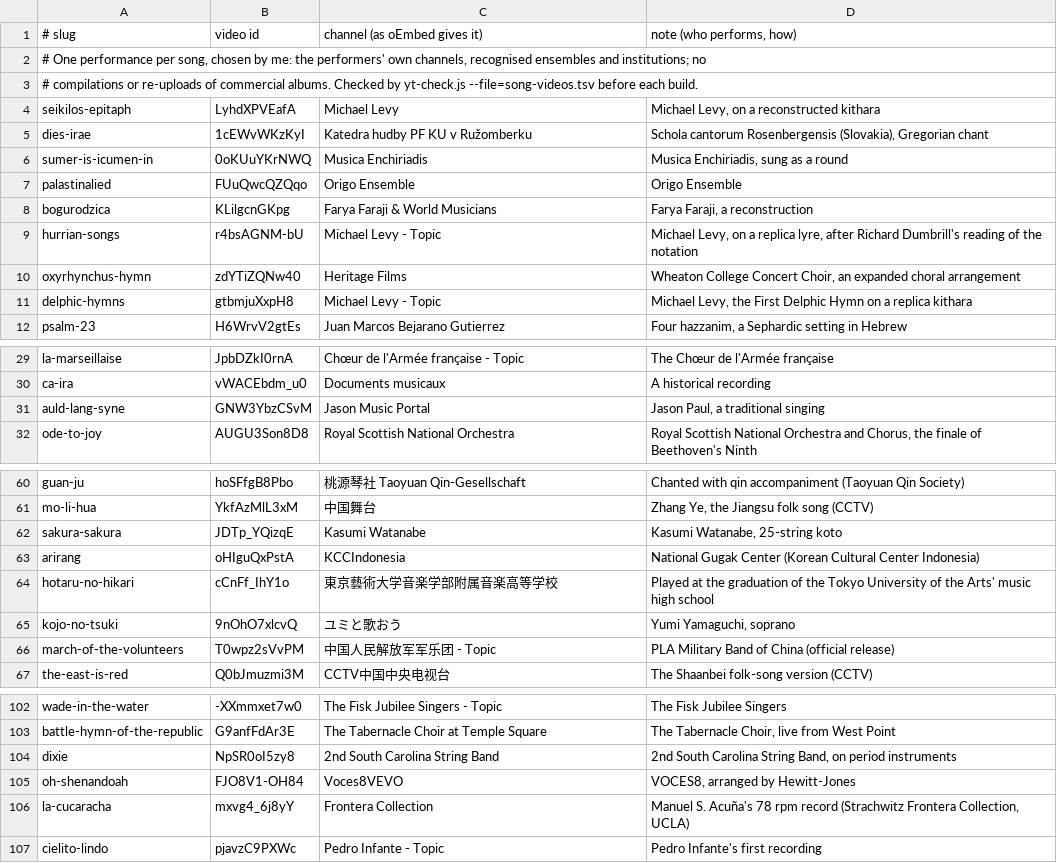
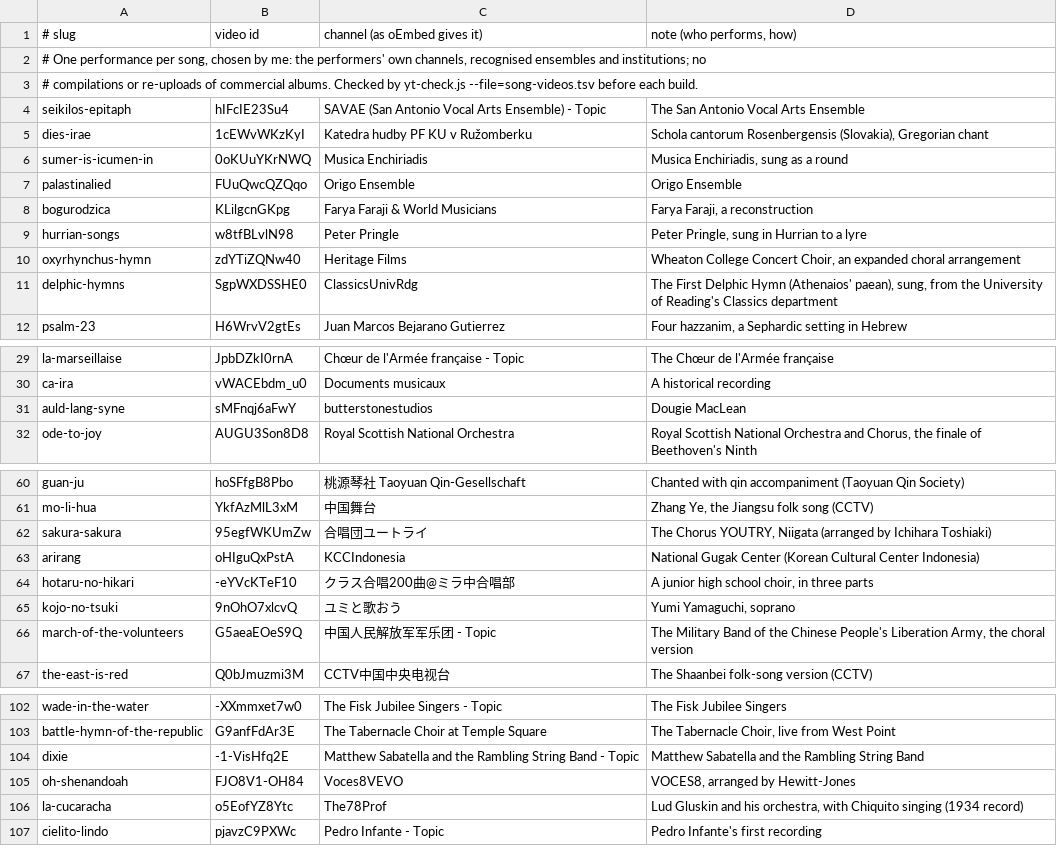
Before and after one commit to FaiyadZaimIshrak/epoch-institute, a TSV file: scripts/songs/videos.tsv, drawn as a sheet; only a part is shown, gaps mark what is left out; the diff covers the shown part only.

```diff
--- a/scripts/songs/videos.tsv
+++ b/scripts/songs/videos.tsv
@@ -3,3 +3,3 @@
 # compilations or re-uploads of commercial albums. Checked by yt-check.js --file=song-videos.tsv before each build.
-seikilos-epitaph	LyhdXPVEafA	Michael Levy	Michael Levy, on a reconstructed kithara
+seikilos-epitaph	hIFcIE23Su4	SAVAE (San Antonio Vocal Arts Ensemble) - Topic	The San Antonio Vocal Arts Ensemble
 dies-irae	1cEWvWKzKyI	Katedra hudby PF KU v Ružomberku	Schola cantorum Rosenbergensis (Slovakia), Gregorian chant
@@ -8,5 +8,5 @@ palastinalied	FUuQwcQZQqo	Origo Ensemble	Origo Ensemble
 bogurodzica	KLilgcnGKpg	Farya Faraji & World Musicians	Farya Faraji, a reconstruction
-hurrian-songs	r4bsAGNM-bU	Michael Levy - Topic	Michael Levy, on a replica lyre, after Richard Dumbrill's reading of the notation
+hurrian-songs	w8tfBLvlN98	Peter Pringle	Peter Pringle, sung in Hurrian to a lyre
 oxyrhynchus-hymn	zdYTiZQNw40	Heritage Films	Wheaton College Concert Choir, an expanded choral arrangement
-delphic-hymns	gtbmjuXxpH8	Michael Levy - Topic	Michael Levy, the First Delphic Hymn on a replica kithara
+delphic-hymns	SgpWXDSSHE0	ClassicsUnivRdg	The First Delphic Hymn (Athenaios' paean), sung, from the University of Reading's Classics department
 psalm-23	H6WrvV2gtEs	Juan Marcos Bejarano Gutierrez	Four hazzanim, a Sephardic setting in Hebrew
@@ -30,3 +30,3 @@ la-marseillaise	JpbDZkI0rnA	Chœur de l'Armée française - Topic	The Chœur de
 ca-ira	vWACEbdm_u0	Documents musicaux	A historical recording
-auld-lang-syne	GNW3YbzCSvM	Jason Music Portal	Jason Paul, a traditional singing
+auld-lang-syne	sMFnqj6aFwY	butterstonestudios	Dougie MacLean
 ode-to-joy	AUGU3Son8D8	Royal Scottish National Orchestra	Royal Scottish National Orchestra and Chorus, the finale of Beethoven's Ninth
@@ -61,7 +61,7 @@ guan-ju	hoSFfgB8Pbo	桃源琴社 Taoyuan Qin-Gesellschaft	Chanted with qin accom
 mo-li-hua	YkfAzMlL3xM	中国舞台	Zhang Ye, the Jiangsu folk song (CCTV)
-sakura-sakura	JDTp_YQizqE	Kasumi Watanabe	Kasumi Watanabe, 25-string koto
+sakura-sakura	95egfWKUmZw	合唱団ユートライ	The Chorus YOUTRY, Niigata (arranged by Ichihara Toshiaki)
 arirang	oHIguQxPstA	KCCIndonesia	National Gugak Center (Korean Cultural Center Indonesia)
-hotaru-no-hikari	cCnFf_IhY1o	東京藝術大学音楽学部附属音楽高等学校	Played at the graduation of the Tokyo University of the Arts' music high school
+hotaru-no-hikari	-eYVcKTeF10	クラス合唱200曲@ミラ中合唱部	A junior high school choir, in three parts
 kojo-no-tsuki	9nOhO7xlcvQ	ユミと歌おう	Yumi Yamaguchi, soprano
-march-of-the-volunteers	T0wpz2sVvPM	中国人民解放军军乐团 - Topic	PLA Military Band of China (official release)
+march-of-the-volunteers	G5aeaEOeS9Q	中国人民解放军军乐团 - Topic	The Military Band of the Chinese People's Liberation Army, the choral version
 the-east-is-red	Q0bJmuzmi3M	CCTV中国中央电视台	The Shaanbei folk-song version (CCTV)
@@ -103,5 +103,5 @@ wade-in-the-water	-XXmmxet7w0	The Fisk Jubilee Singers - Topic	The Fisk Jubilee
 battle-hymn-of-the-republic	G9anfFdAr3E	The Tabernacle Choir at Temple Square	The Tabernacle Choir, live from West Point
-dixie	NpSR0oI5zy8	2nd South Carolina String Band	2nd South Carolina String Band, on period instruments
+dixie	-1-VisHfq2E	Matthew Sabatella and the Rambling String Band - Topic	Matthew Sabatella and the Rambling String Band
 oh-shenandoah	FJO8V1-OH84	Voces8VEVO	VOCES8, arranged by Hewitt-Jones
-la-cucaracha	mxvg4_6j8yY	Frontera Collection	Manuel S. Acuña's 78 rpm record (Strachwitz Frontera Collection, UCLA)
+la-cucaracha	o5EofYZ8Ytc	The78Prof	Lud Gluskin and his orchestra, with Chiquito singing (1934 record)
 cielito-lindo	pjavzC9PXWc	Pedro Infante - Topic	Pedro Infante's first recording
```
Also changed, not shown: 9 edited cells elsewhere in this file, scripts/songs/sources.tsv, scripts/songs/videos-audit.tsv, 38 other files.
